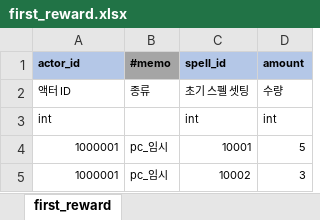
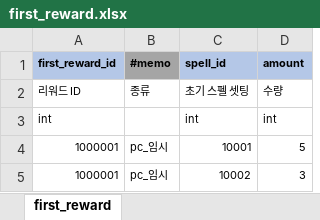
Before and after one commit to YerimYerim/Go.D.Taekwon, an Excel workbook: GameData/Excel/first_reward.xlsx, sheet first_reward, drawn as a sheet; values as stored, in another font and other column widths than the file's, no borders; the diff names each change by its address in the sheet, - before the commit and + after, or states it on an @@ line.

```diff
--- a/GameData/Excel/first_reward.xlsx (sheet first_reward)
+++ b/GameData/Excel/first_reward.xlsx (sheet first_reward)
-A1: actor_id
+A1: first_reward_id
-A2 (first_reward_id): 액터 ID
+A2 (first_reward_id): 리워드 ID
```
Also changed, not shown: GameData/Excel/playable_character.xlsx, 4 other files.
